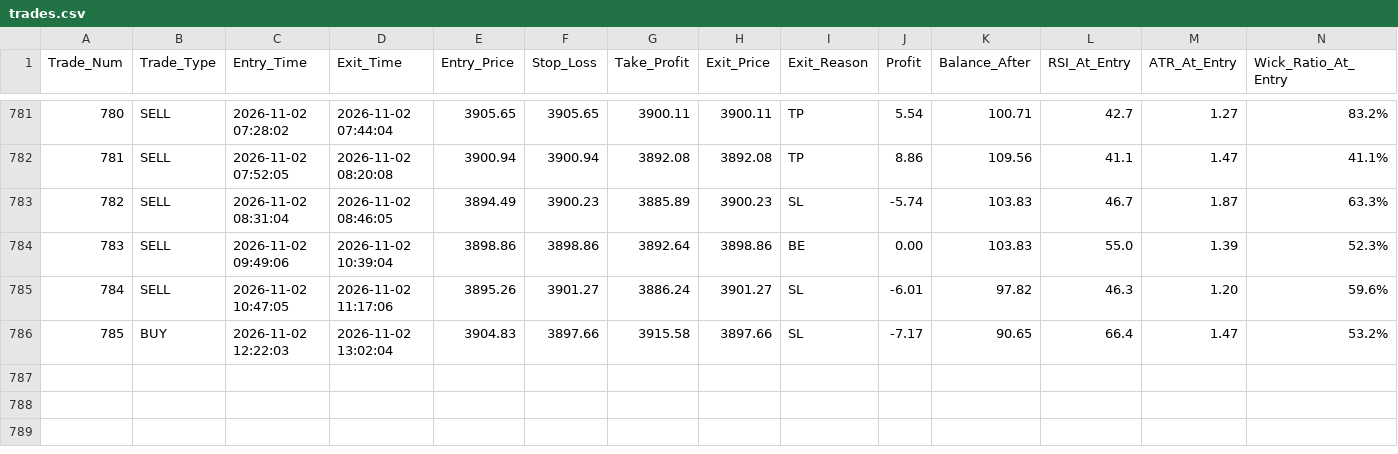
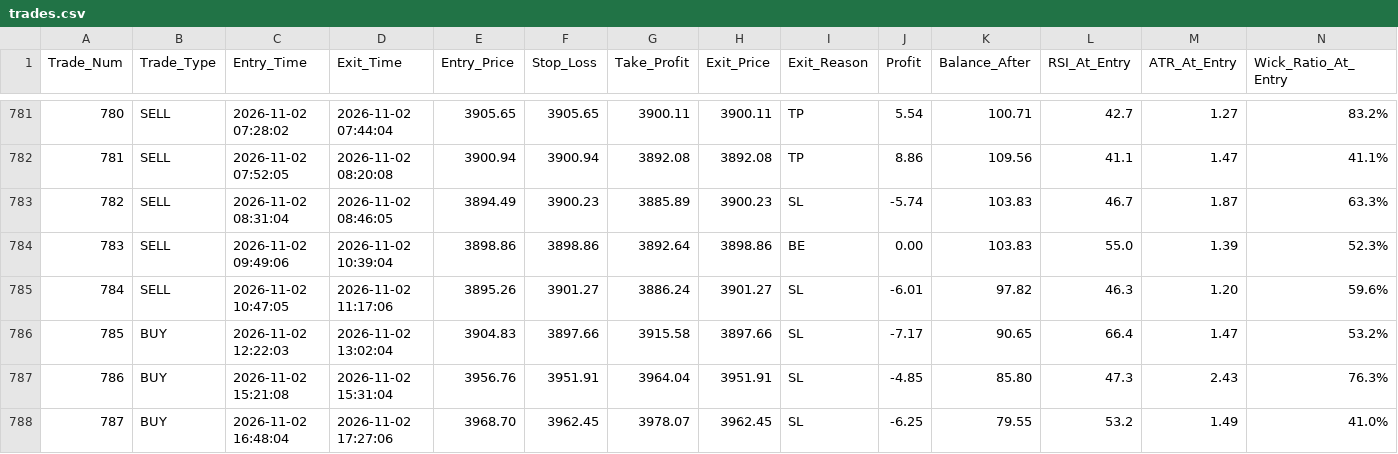
Before and after one commit to shashidaren/gold-trading-bot, a CSV file: trades.csv, drawn as a sheet; only a part is shown, gaps mark what is left out; rows hold the shown columns only; the diff names each change by its address in the sheet, - before the commit and + after, or states it on an @@ line.

```diff
--- a/trades.csv
+++ b/trades.csv
+row 787: 786 | BUY | 2026-11-02 15:21:08 | 2026-11-02 15:31:04 | 3956.76 | 3951.91 | 3964.04 | 3951.91 | SL | -4.85 | 85.80 | 47.3 | 2.43 | 76.3%
+row 788: 787 | BUY | 2026-11-02 16:48:04 | 2026-11-02 17:27:06 | 3968.70 | 3962.45 | 3978.07 | 3962.45 | SL | -6.25 | 79.55 | 53.2 | 1.49 | 41.0%
```
Also changed, not shown: skipped_trades.csv, 4 other files.
